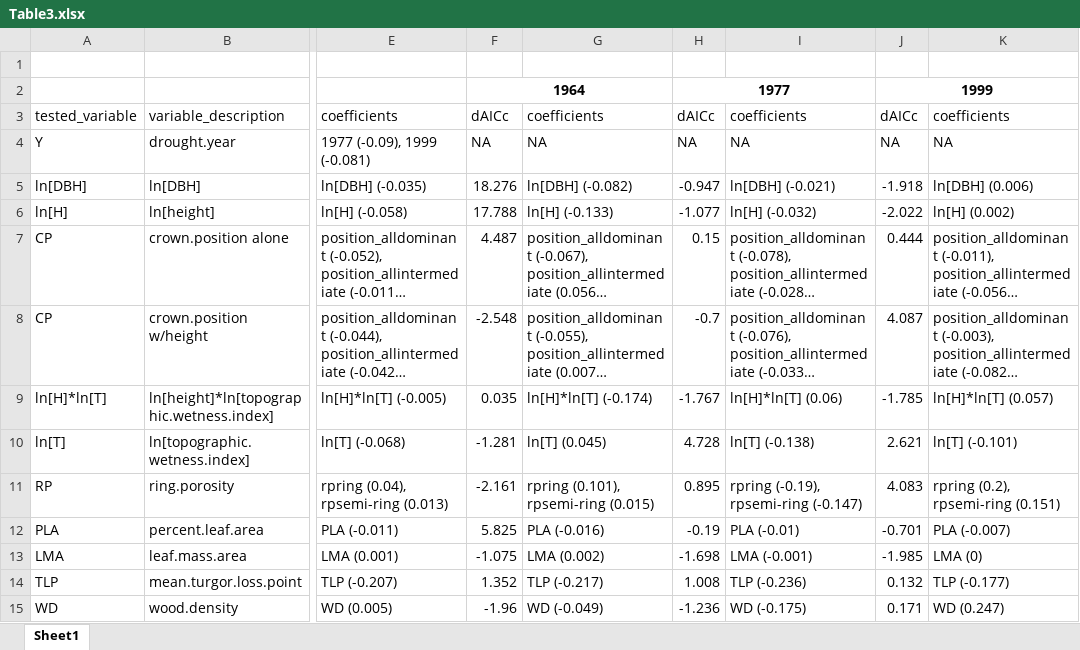
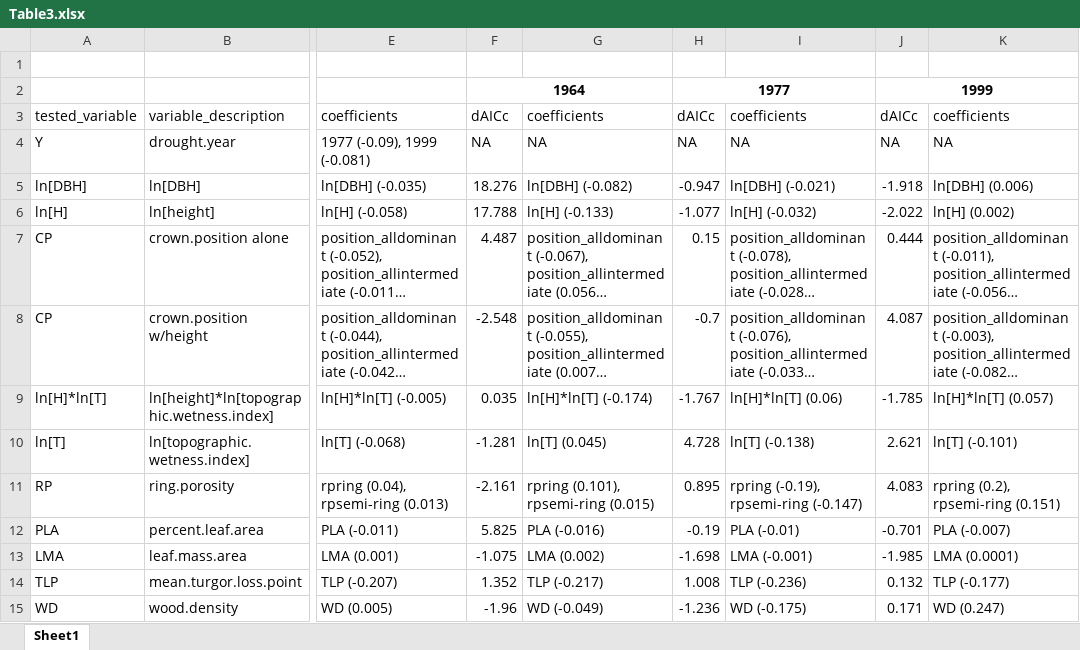
Before and after one commit to SCBI-ForestGEO/McGregor_climate-sensitivity-variation, an Excel workbook: manuscript/tables_figures/Table3.xlsx, sheet Sheet1, drawn as a sheet; only a part is shown, gaps mark what is left out; long unchanged cells end in …; values as stored, in another font and other column widths than the file's, no borders; the diff names each change by its address in the sheet, - before the commit and + after, or states it on an @@ line.

Commit message:
Created Table3

```diff
--- a/manuscript/tables_figures/Table3.xlsx (sheet Sheet1)
+++ b/manuscript/tables_figures/Table3.xlsx (sheet Sheet1)
-K13: LMA (0)
+K13: LMA (0.0001)
```
Also changed, not shown: 1 other file.
